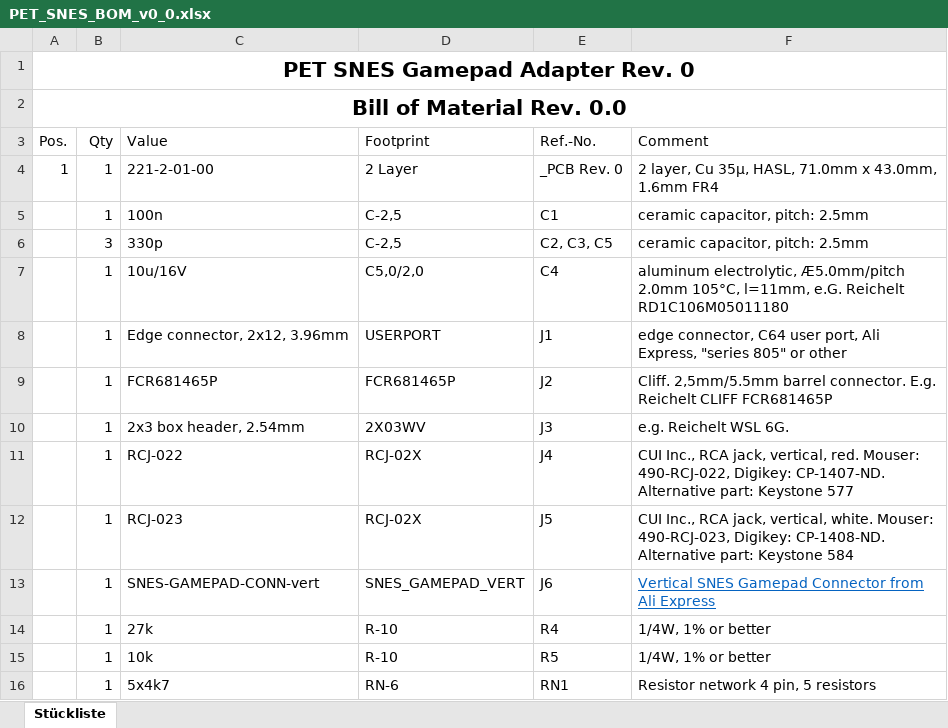
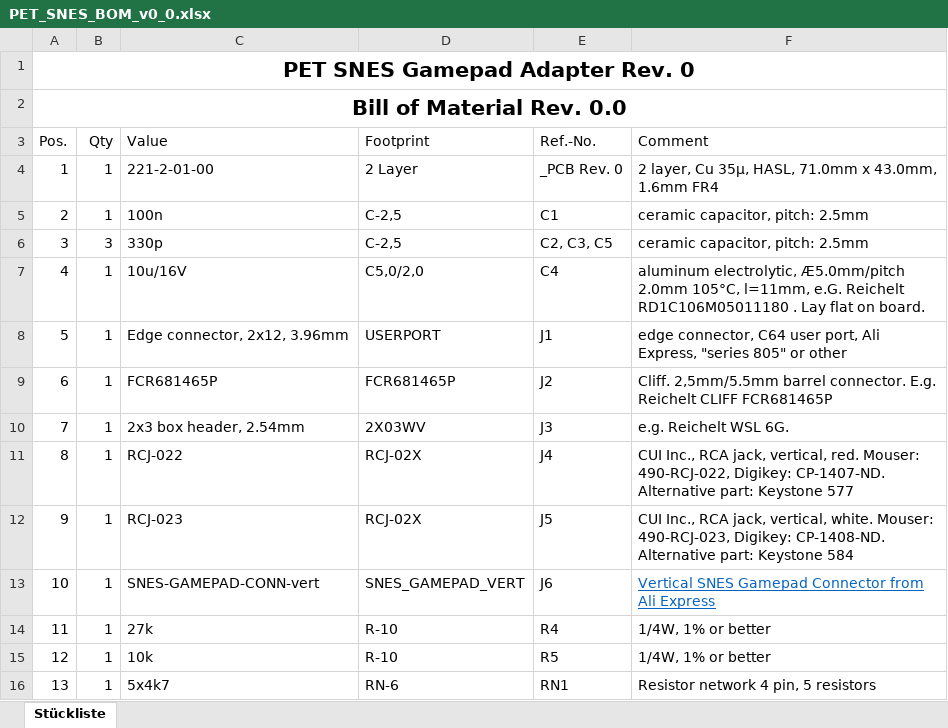
Before and after one commit to svenpetersen1965/PET-SNES-Gamepad-Adapter, an Excel workbook: Rev. 0/Excel/PET_SNES_BOM_v0_0.xlsx, sheet Stückliste, drawn as a sheet; values as stored, in another font and other column widths than the file's, no borders; table styles not drawn; the diff names each change by its address in the sheet, - before the commit and + after, or states it on an @@ line.

Commit message:
Add files via upload

```diff
--- a/Rev. 0/Excel/PET_SNES_BOM_v0_0.xlsx (sheet Stückliste)
+++ b/Rev. 0/Excel/PET_SNES_BOM_v0_0.xlsx (sheet Stückliste)
-A5 (Pos.): (empty)
+A5 (Pos.): 2
-A6 (Pos.): (empty)
+A6 (Pos.): 3
-A7 (Pos.): (empty)
+A7 (Pos.): 4
-F7 (Comment): …Reichelt RD1C106M05011180
+F7 (Comment): …Reichelt RD1C106M05011180 . Lay flat on board.
-A8 (Pos.): (empty)
+A8 (Pos.): 5
-A9 (Pos.): (empty)
+A9 (Pos.): 6
-A10 (Pos.): (empty)
+A10 (Pos.): 7
-A11 (Pos.): (empty)
+A11 (Pos.): 8
-A12 (Pos.): (empty)
+A12 (Pos.): 9
-A13 (Pos.): (empty)
+A13 (Pos.): 10
-A14 (Pos.): (empty)
+A14 (Pos.): 11
-A15 (Pos.): (empty)
+A15 (Pos.): 12
-A16 (Pos.): (empty)
+A16 (Pos.): 13
```
